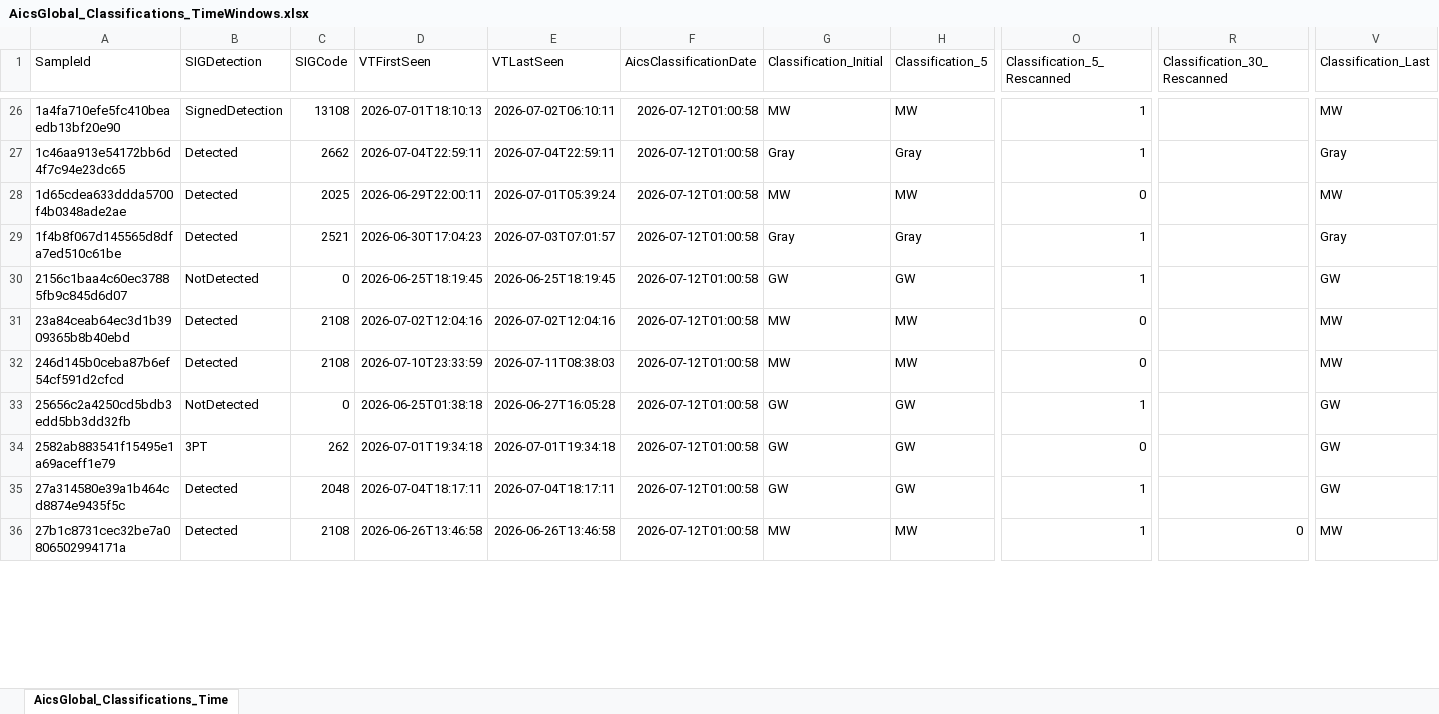
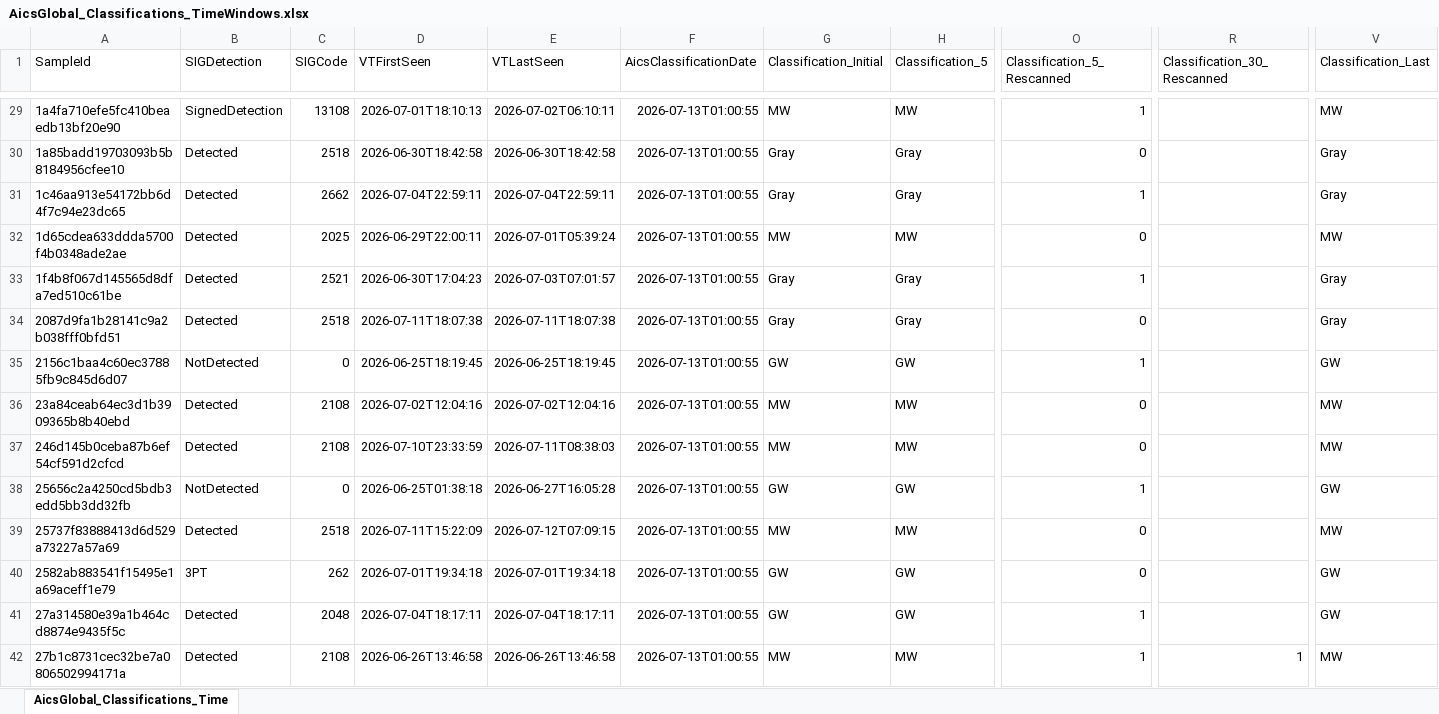
Before and after one commit to cvelascomerino-mwb/aics-dashboards, an Excel workbook: AicsTracker/AicsGlobal_Classifications_TimeWindows.xlsx, sheet AicsGlobal_Classifications_Time, drawn as a sheet; only a part is shown, gaps mark what is left out; values as stored, in another font and other column widths than the file's, no borders; table styles not drawn; addresses are those after the commit; rows hold the shown columns only; the diff covers the shown part only; the diff names each change by its address in the sheet, - before the commit and + after, or states it on an @@ line.

```diff
--- a/AicsTracker/AicsGlobal_Classifications_TimeWindows.xlsx (sheet AicsGlobal_Classifications_Time)
+++ b/AicsTracker/AicsGlobal_Classifications_TimeWindows.xlsx (sheet AicsGlobal_Classifications_Time)
-F29 (AicsClassificationDate): 2026-07-12T01:00:58
+F29 (AicsClassificationDate): 2026-07-13T01:00:55
+row 30: 1a85badd19703093b5b8184956cfee10 | Detected | 2518 | 2026-06-30T18:42:58 | 2026-06-30T18:42:58 | 2026-07-13T01:00:55 | Gray | Gray | 0 |  | Gray
-F31:F33 (AicsClassificationDate): 2026-07-12T01:00:58
+F31:F33 (AicsClassificationDate): 2026-07-13T01:00:55
+row 34: 2087d9fa1b28141c9a2b038fff0bfd51 | Detected | 2518 | 2026-07-11T18:07:38 | 2026-07-11T18:07:38 | 2026-07-13T01:00:55 | Gray | Gray | 0 |  | Gray
-F35:F38 (AicsClassificationDate): 2026-07-12T01:00:58
+F35:F38 (AicsClassificationDate): 2026-07-13T01:00:55
+row 39: 25737f83888413d6d529a73227a57a69 | Detected | 2518 | 2026-07-11T15:22:09 | 2026-07-12T07:09:15 | 2026-07-13T01:00:55 | MW | MW | 0 |  | MW
-F40:F42 (AicsClassificationDate): 2026-07-12T01:00:58
+F40:F42 (AicsClassificationDate): 2026-07-13T01:00:55
-R42 (Classification_30_Rescanned): 0
+R42 (Classification_30_Rescanned): 1
```
Also changed, not shown: 21 added rows and 287 edited cells elsewhere in this sheet.
